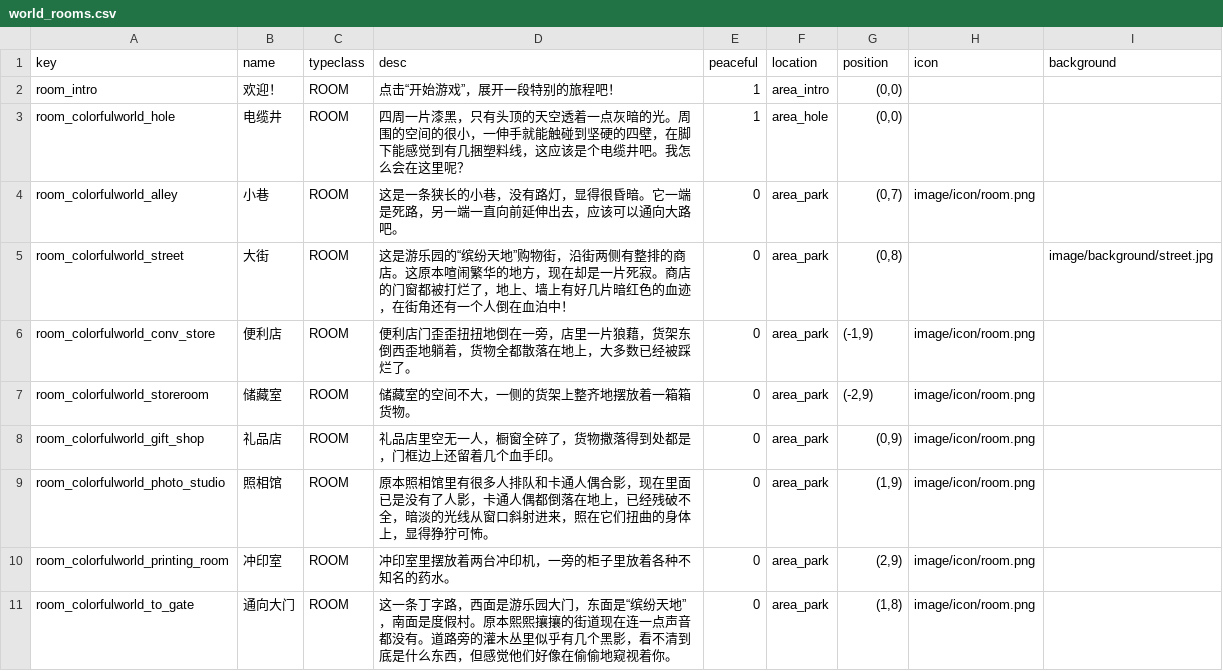
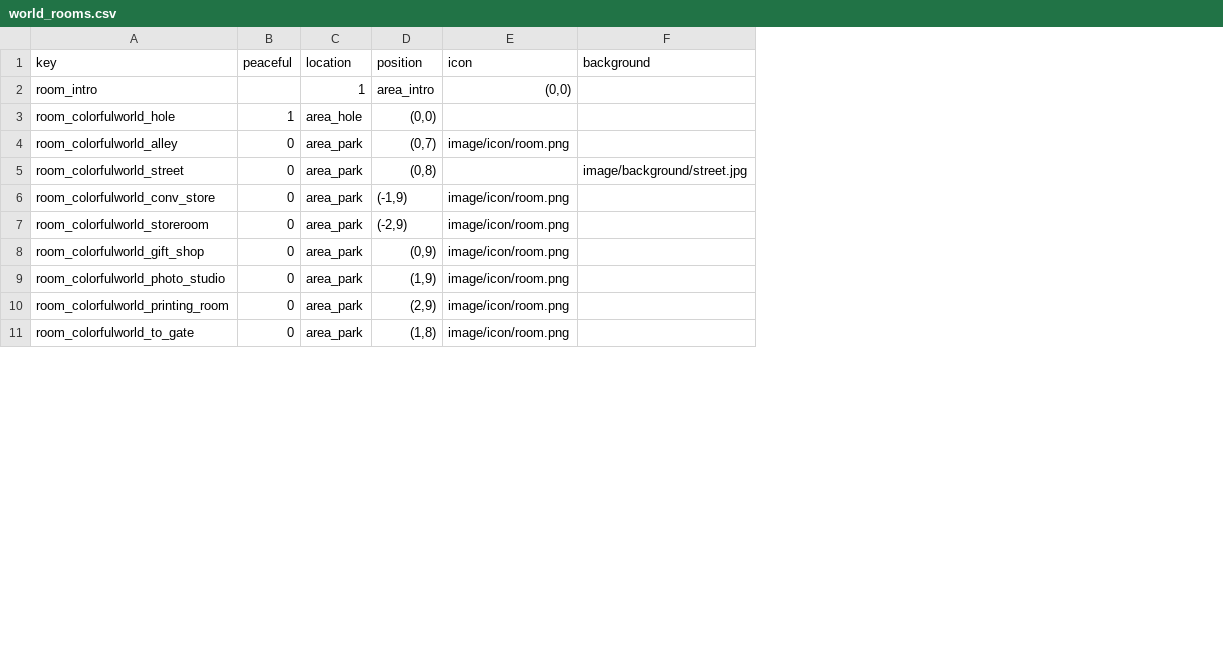
Before and after one commit to tuchang/muddery, a CSV file: templates/example_cn/worlddata/data/world_rooms.csv, drawn as a sheet; only a part is shown; removed rows and columns are numbered as before the commit, all else as after; the diff names each change by its address in the sheet, - before the commit and + after, or states it on an @@ line.

Commit message:
Modify the typeclass data.

```diff
--- a/templates/example_cn/worlddata/data/world_rooms.csv
+++ b/templates/example_cn/worlddata/data/world_rooms.csv
-column B (name), rows 2-11: 欢迎！ | 电缆井 | 小巷 | 大街 | 便利店 | 储藏室 | 礼品店 | 照相馆 | 冲印室 | 通向大门
-column C (typeclass), rows 2-11: all ROOM
-column D (desc), rows 2-11: 点击“开始游戏”，展开一段特别的旅程吧！ | 四周一片漆黑，只有头顶的天空透着一点灰暗的光。周围的空间的很小，一伸手就能触碰到坚硬的四壁，在脚下能感觉到有几捆塑料线，这应该是个电缆井吧。我怎么会在这里呢？ | 这是一条狭长的小巷，没有路灯，显得很昏暗。它一端是死路，另一端一直向前延伸出去，应该可以通向大路吧。 | 这是游乐园的“缤纷天地”购物街，沿街两侧有整排的商店。这原本喧闹繁华的地方，现在却是一片死寂。商店的门窗都被打烂了，地上、墙上有好几片暗红色的血迹，在街角还有一个人倒在血泊中！ | 便利店门歪歪扭扭地倒在一旁，店里一片狼藉，货架东倒西歪地躺着，货物全都散落在地上，大多数已经被踩烂了。 | 储藏室的空间不大，一侧的货架上整齐地摆放着一箱箱货物。 | 礼品店里空无一人，橱窗全碎了，货物撒落得到处都是，门框边上还留着几个血手印。 | 原本照相馆里有很多人排队和卡通人偶合影，现在里面已是没有了人影，卡通人偶都倒落在地上，已经残破不全，暗淡的光线从窗口斜射进来，照在它们扭曲的身体上，显得狰狞可怖。 | 冲印室里摆放着两台冲印机，一旁的柜子里放着各种不知名的药水。 | 这一条丁字路，西面是游乐园大门，东面是“缤纷天地”，南面是度假村。原本熙熙攘攘的街道现在连一点声音都没有。道路旁的灌木丛里似乎有几个黑影，看不清到底是什么东西，但感觉他们好像在偷偷地窥视着你。
-B2 (peaceful): 1
+B2 (peaceful): (empty)
-C2 (location): area_intro
+C2 (location): 1
-D2 (position): (0,0)
+D2 (position): area_intro
-E2 (icon): (empty)
+E2 (icon): (0,0)
```
Also changed, not shown: templates/example_cn/worlddata/data/common_objects.csv, templates/example_cn/worlddata/data/skills.csv, 48 other files.
